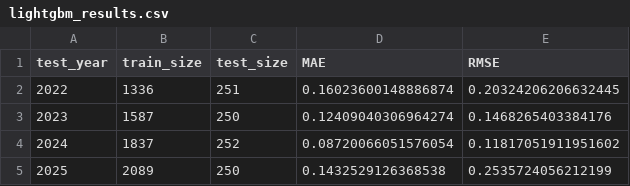
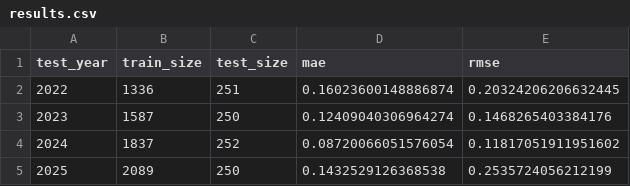
Before and after one commit to Lucie0124/Financial-Volatility-Forecasting, a CSV file: results/lightgbm/results.csv (was results/lightgbm/lightgbm_results.csv), drawn as a sheet.

```diff
--- a/results/lightgbm/lightgbm_results.csv
+++ b/results/lightgbm/results.csv
@@ -1,2 +1,2 @@
-test_year,train_size,test_size,MAE,RMSE
+test_year,train_size,test_size,mae,rmse
 2022,1336,251,0.16023600148886874,0.20324206206632445
```
Also changed, not shown: results/lightgbm/predictions.csv, results/persistence/fold_results.csv, 12 other files.
